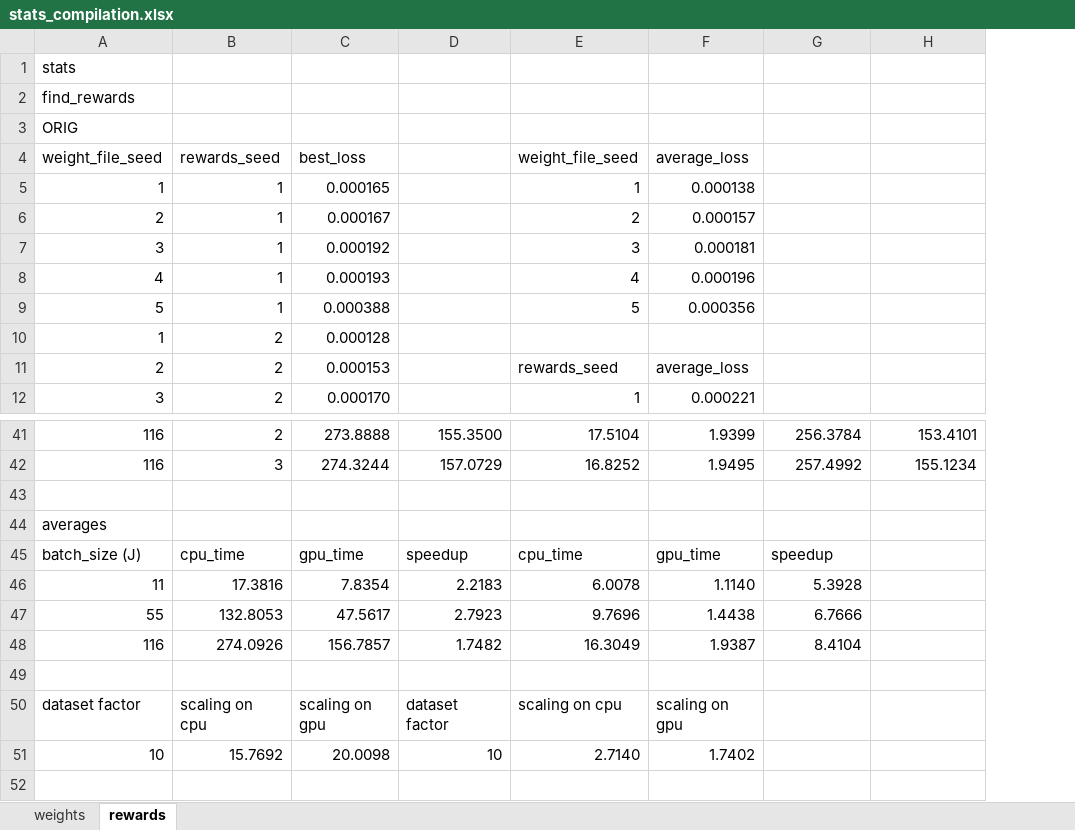
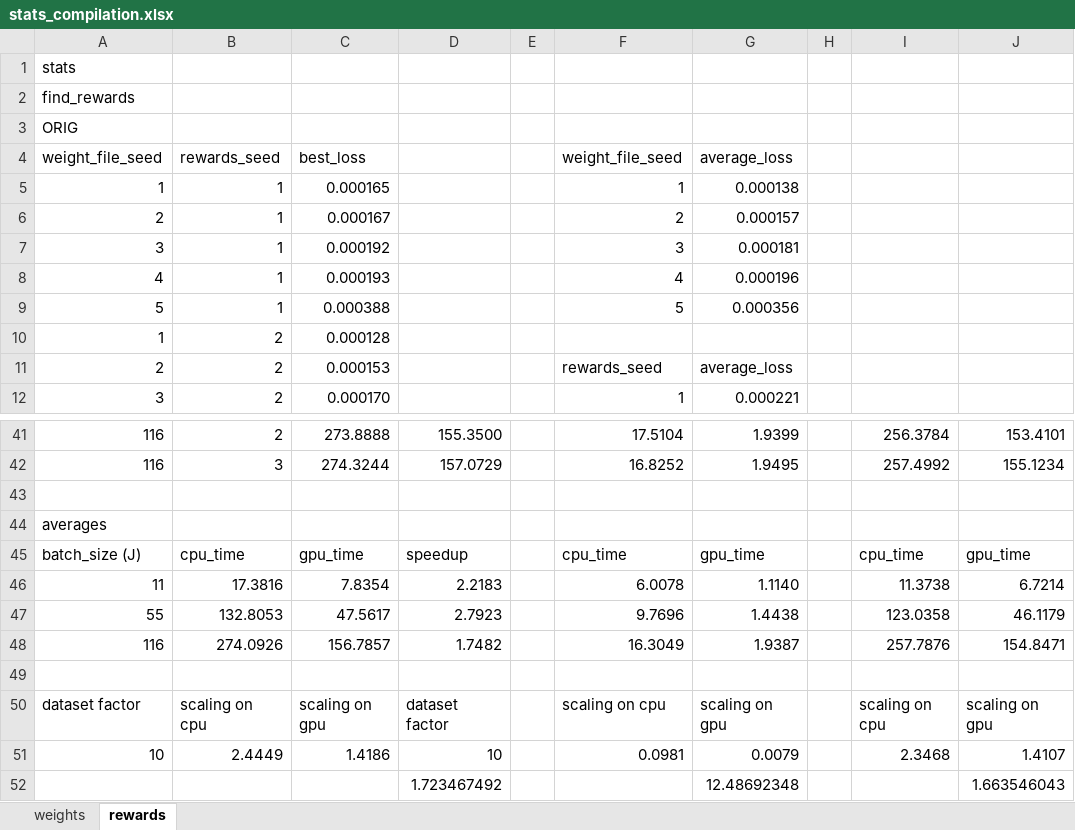
Before and after one commit to anmolkabra/avicaching-summ17, an Excel workbook: stats/stats_compilation.xlsx, sheet rewards, drawn as a sheet; only a part is shown, gaps mark what is left out; values as stored, in another font and other column widths than the file's, no borders; removed rows and columns are numbered as before the commit, all else as after; the diff names each change by its address in the sheet, - before the commit and + after, or states it on an @@ line.

Commit message:
writing results section, plotting result and speedup values in the report

```diff
--- a/stats/stats_compilation.xlsx (sheet rewards)
+++ b/stats/stats_compilation.xlsx (sheet rewards)
+column E, empty
+column H, empty
-I45: speedup
+I45: cpu_time
-J45: (empty)
+J45: gpu_time
-I46: 5.3928
+I46: 11.3738
-J46: (empty)
+J46: 6.7214
-I47: 6.7666
+I47: 123.0358
-J47: (empty)
+J47: 46.1179
-I48: 8.4104
+I48: 257.7876
-J48: (empty)
+J48: 154.8471
-I50: (empty)
+I50: scaling on cpu
-J50: (empty)
+J50: scaling on gpu
-row 51: 10 | 15.7692 | 20.0098 | 10 | 2.7140 | 1.7402
+row 51: 10 | 2.4449 | 1.4186 | 10 |  | 0.0981 | 0.0079 |  | 2.3468 | 1.4107
+row 52:  |  |  | 1.723467492 |  |  | 12.48692348 |  |  | 1.663546043
```
Also changed, not shown: sheet weights, formulas that keep their value, 5 other files.
